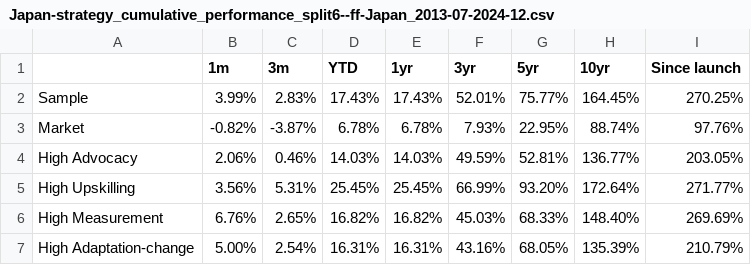
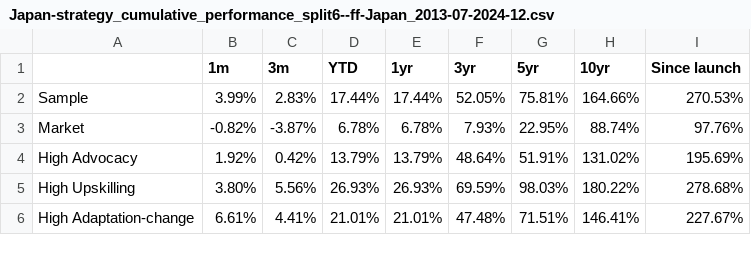
Before and after one commit to christy108/modular_fund_analysis, a CSV file: output/Japan-strategy_cumulative_performance_split6--ff-Japan_2013-07-2024-12.csv, drawn as a sheet; only a part is shown; the diff covers the shown part only.

```diff
--- a/output/Japan-strategy_cumulative_performance_split6--ff-Japan_2013-07-2024-12.csv
+++ b/output/Japan-strategy_cumulative_performance_split6--ff-Japan_2013-07-2024-12.csv
@@ -1,7 +1,6 @@
 ,1m,3m,YTD,1yr,3yr,5yr,10yr,Since launch
-Sample,3.99%,2.83%,17.43%,17.43%,52.01%,75.77%,164.45%,270.25%
+Sample,3.99%,2.83%,17.44%,17.44%,52.05%,75.81%,164.66%,270.53%
 Market,-0.82%,-3.87%,6.78%,6.78%,7.93%,22.95%,88.74%,97.76%
-High Advocacy,2.06%,0.46%,14.03%,14.03%,49.59%,52.81%,136.77%,203.05%
-High Upskilling,3.56%,5.31%,25.45%,25.45%,66.99%,93.20%,172.64%,271.77%
-High Measurement,6.76%,2.65%,16.82%,16.82%,45.03%,68.33%,148.40%,269.69%
-High Adaptation-change,5.00%,2.54%,16.31%,16.31%,43.16%,68.05%,135.39%,210.79%
+High Advocacy,1.92%,0.42%,13.79%,13.79%,48.64%,51.91%,131.02%,195.69%
+High Upskilling,3.80%,5.56%,26.93%,26.93%,69.59%,98.03%,180.22%,278.68%
+High Adaptation-change,6.61%,4.41%,21.01%,21.01%,47.48%,71.51%,146.41%,227.67%
```
Also changed, not shown: 16 edited cells elsewhere in this file, output/Japan-strategy_cumulative_performance_split6--ff-Japan_2017-07-2024-12.csv, output/Japan-strategy_cumulative_performance_split6--ff-Japan_2019-07-2024-12.csv, 19 other files.
